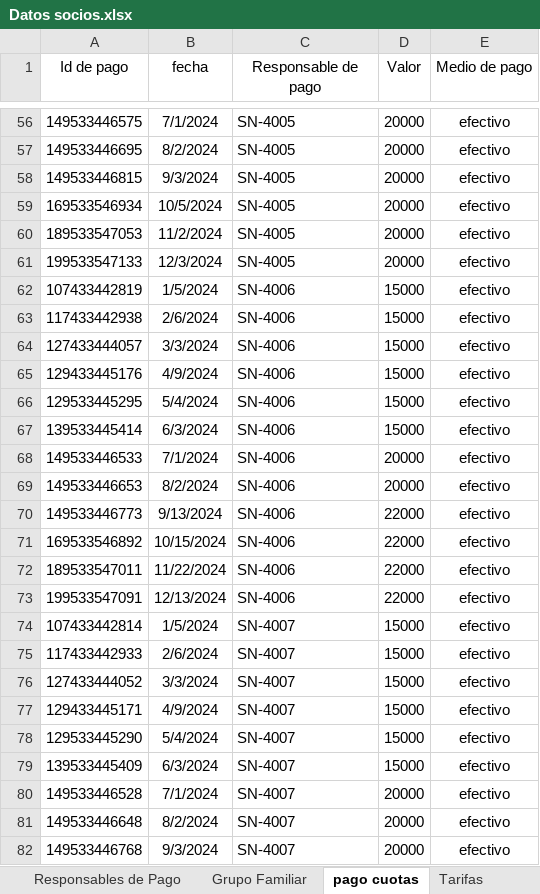
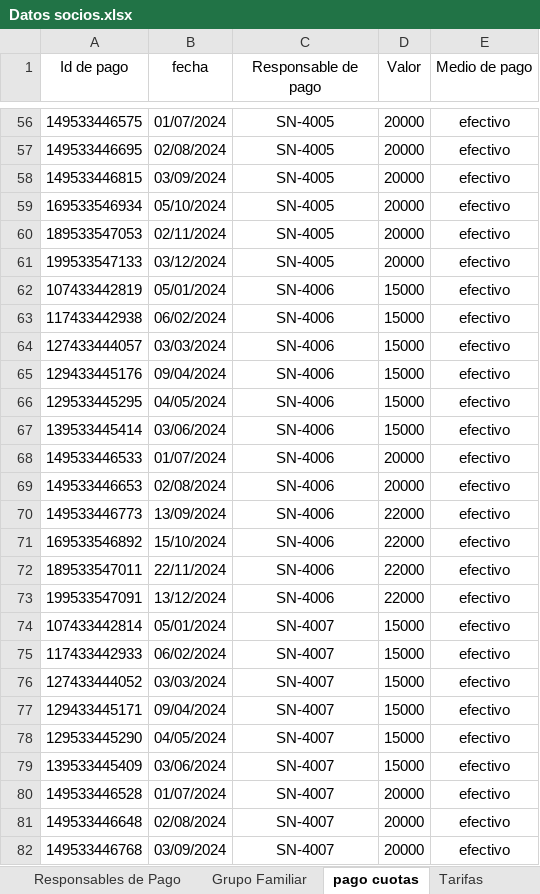
Before and after one commit to elianSLO/tpddbba_com5600_grupo11, an Excel workbook: Solution/import/Datos socios.xlsx, sheet pago cuotas, drawn as a sheet; only a part is shown, gaps mark what is left out; values as stored, in another font and other column widths than the file's, no borders; charts and pictures not drawn; the diff covers the shown part only; the diff names each change by its address in the sheet, - before the commit and + after, or states it on an @@ line.

```diff
--- a/Solution/import/Datos socios.xlsx (sheet pago cuotas)
+++ b/Solution/import/Datos socios.xlsx (sheet pago cuotas)
-B56 (fecha): 7/1/2024
+B56 (fecha): 01/07/2024
-C56:C82 alignment: left
+C56:C82 alignment: center
-B57 (fecha): 8/2/2024
+B57 (fecha): 02/08/2024
-B58 (fecha): 9/3/2024
+B58 (fecha): 03/09/2024
-B59 (fecha): 10/5/2024
+B59 (fecha): 05/10/2024
-B60 (fecha): 11/2/2024
+B60 (fecha): 02/11/2024
-B61 (fecha): 12/3/2024
+B61 (fecha): 03/12/2024
-B62 (fecha): 1/5/2024
+B62 (fecha): 05/01/2024
-B63 (fecha): 2/6/2024
+B63 (fecha): 06/02/2024
-B64 (fecha): 3/3/2024
+B64 (fecha): 03/03/2024
-B65 (fecha): 4/9/2024
+B65 (fecha): 09/04/2024
-B66 (fecha): 5/4/2024
+B66 (fecha): 04/05/2024
-B67 (fecha): 6/3/2024
+B67 (fecha): 03/06/2024
-B68 (fecha): 7/1/2024
+B68 (fecha): 01/07/2024
-B69 (fecha): 8/2/2024
+B69 (fecha): 02/08/2024
-B70 (fecha): 9/13/2024
+B70 (fecha): 13/09/2024
-B71 (fecha): 10/15/2024
+B71 (fecha): 15/10/2024
-B72 (fecha): 11/22/2024
+B72 (fecha): 22/11/2024
-B73 (fecha): 12/13/2024
+B73 (fecha): 13/12/2024
-B74 (fecha): 1/5/2024
+B74 (fecha): 05/01/2024
-B75 (fecha): 2/6/2024
+B75 (fecha): 06/02/2024
-B76 (fecha): 3/3/2024
+B76 (fecha): 03/03/2024
-B77 (fecha): 4/9/2024
+B77 (fecha): 09/04/2024
-B78 (fecha): 5/4/2024
+B78 (fecha): 04/05/2024
-B79 (fecha): 6/3/2024
+B79 (fecha): 03/06/2024
-B80 (fecha): 7/1/2024
+B80 (fecha): 01/07/2024
-B81 (fecha): 8/2/2024
+B81 (fecha): 02/08/2024
-B82 (fecha): 9/3/2024
+B82 (fecha): 03/09/2024
```
Also changed, not shown: 1413 edited cells and cell formats elsewhere in this sheet, sheet presentismo_actividades, sheet Responsables de Pago, sheet Tarifas, sheet Grupo Familiar, hidden cells, charts or pictures, 6 other files.
